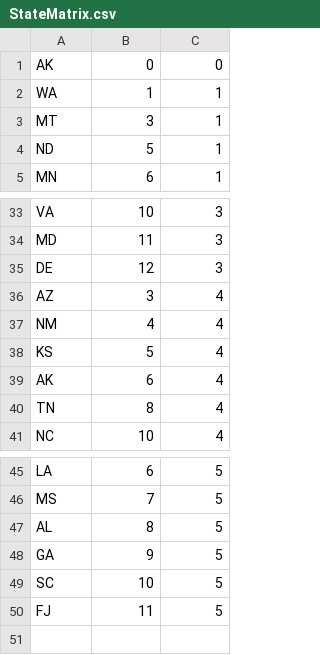
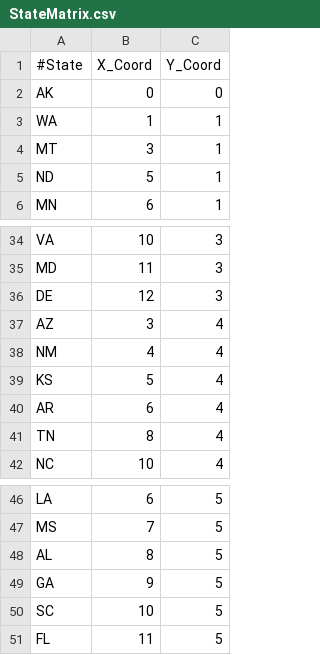
Before and after one commit to pbraunstein/Sizer, a CSV file: StateMatrix.csv, drawn as a sheet; only a part is shown, gaps mark what is left out.

Commit message:
Made regular grid for US States, added obesity data set. Area scales correlated with the value in the data set

```diff
--- a/StateMatrix.csv
+++ b/StateMatrix.csv
@@ -1 +1,2 @@
+#State,X_Coord,Y_Coord
 AK,0,0
@@ -38,3 +39,3 @@ NM,4,4
 KS,5,4
-AK,6,4
+AR,6,4
 TN,8,4
@@ -49,2 +50,2 @@ GA,9,5
 SC,10,5
-FJ,11,5
+FL,11,5
```
Also changed, not shown: AvgTemps.csv, 14 other files.
